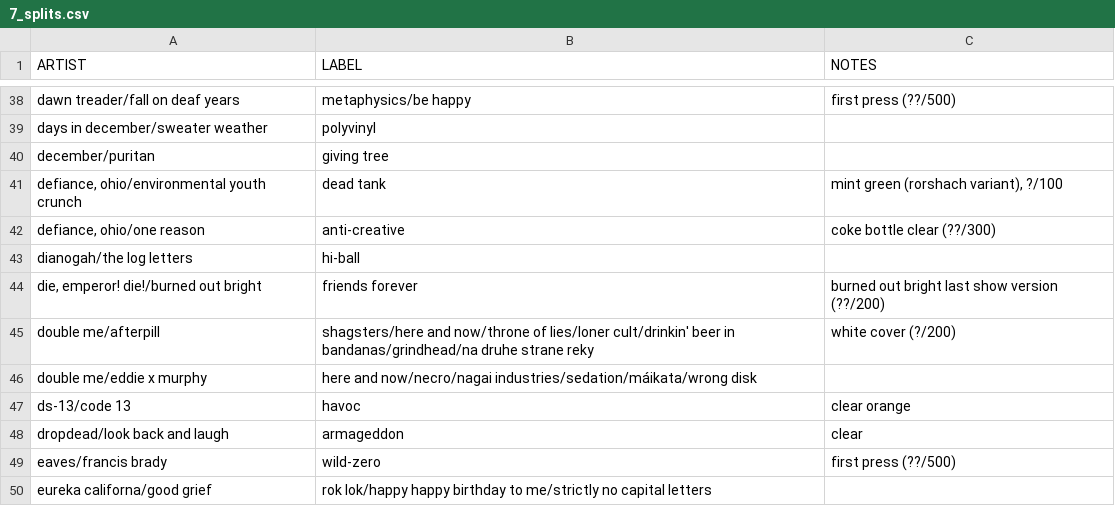
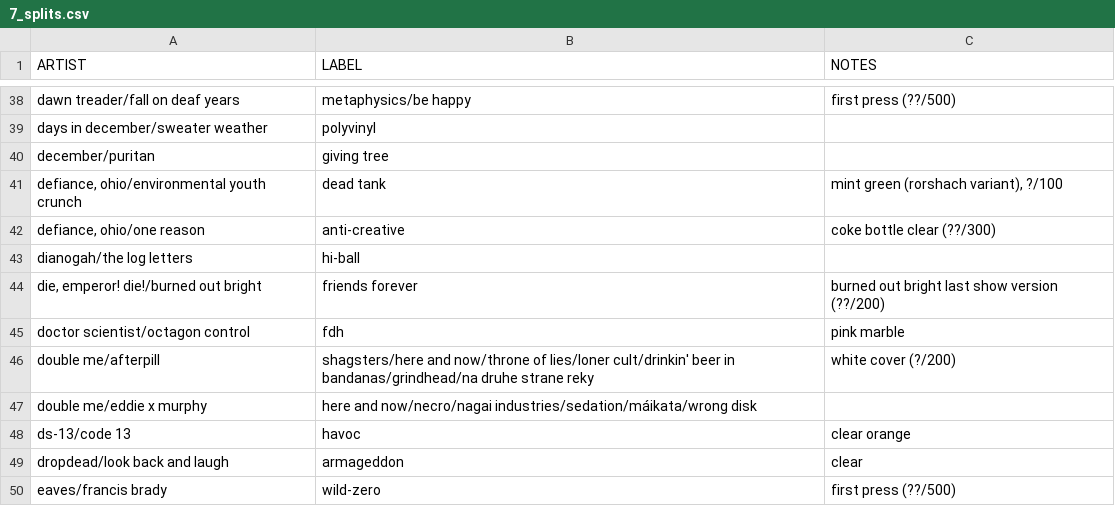
Before and after one commit to okjjj/tradelist, a CSV file: 7_splits.csv, drawn as a sheet; only a part is shown, gaps mark what is left out; the shorter side is filled out with more unchanged rows; the diff names each change by its address in the sheet, - before the commit and + after, or states it on an @@ line.

```diff
--- a/7_splits.csv
+++ b/7_splits.csv
+row 45: doctor scientist/octagon control | fdh | pink marble
```
Also changed, not shown: 12.csv, 7.csv, 1 other file.
